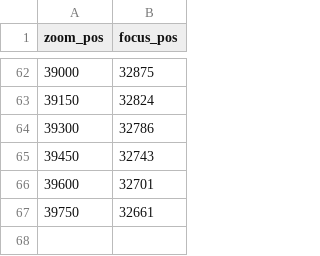
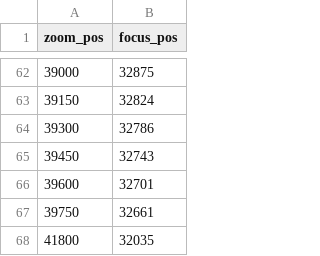
Before and after one commit to OpelShniopel/smartcam-scripts, a CSV file: zoom_focus_table_updated.csv, drawn as a sheet; only a part is shown, gaps mark what is left out; the diff names each change by its address in the sheet, - before the commit and + after, or states it on an @@ line.

```diff
--- a/zoom_focus_table_updated.csv
+++ b/zoom_focus_table_updated.csv
+row 68: 41800 | 32035
```
Also changed, not shown: 1 other file.
